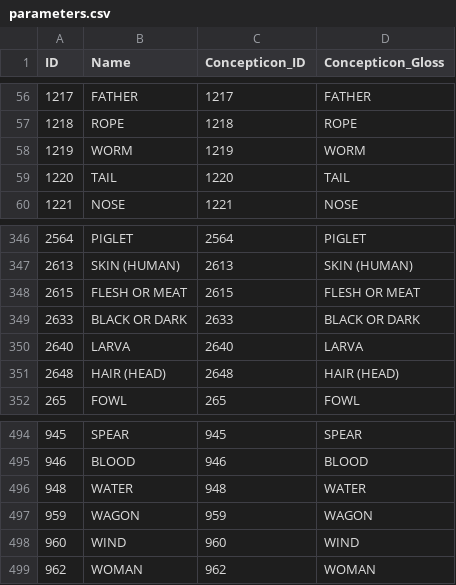
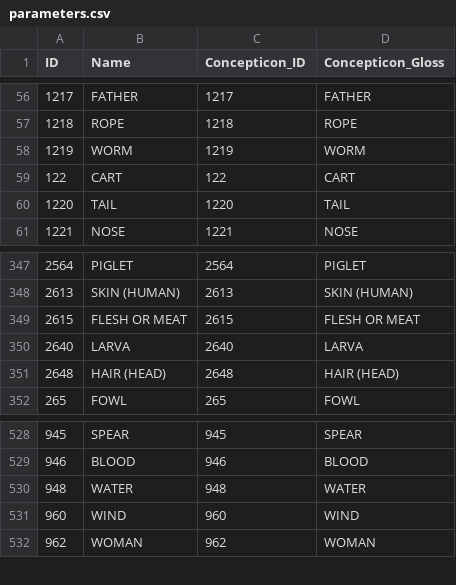
Before and after one commit to lexibank/diacl, a CSV file: cldf/parameters.csv, drawn as a sheet; only a part is shown, gaps mark what is left out; removed rows and columns are numbered as before the commit, all else as after; the diff covers the shown part only; the diff names each change by its address in the sheet, - before the commit and + after, or states it on an @@ line.

```diff
--- a/cldf/parameters.csv
+++ b/cldf/parameters.csv
+row 59: 122 | CART | 122 | CART
-row 349: 2633 | BLACK OR DARK | 2633 | BLACK OR DARK
-row 497: 959 | WAGON | 959 | WAGON
```
Also changed, not shown: 34 added rows elsewhere in this file, cldf/languages.csv, etc/concepts.csv, 6 other files.
